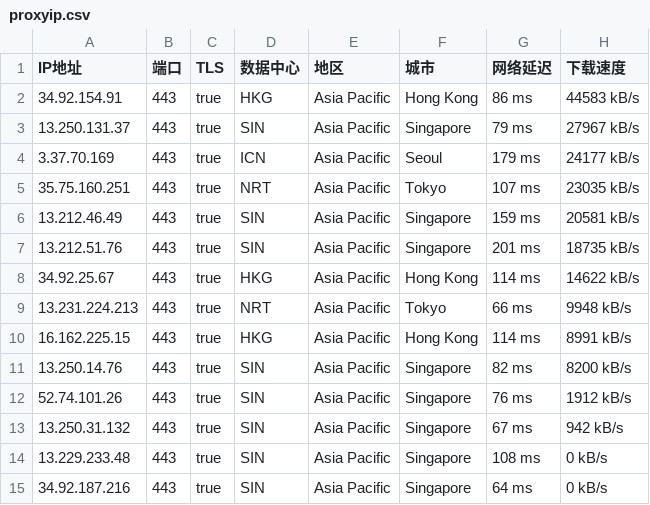
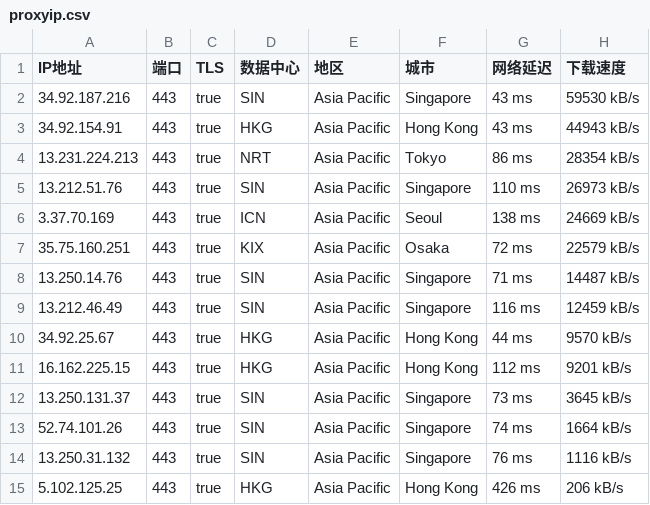
Before and after one commit to mountain787/Lunch-Bag-ip, a CSV file: proxyip.csv, drawn as a sheet.

Commit message:
2025-07-30 19:45:20

```diff
--- a/proxyip.csv
+++ b/proxyip.csv
@@ -1,15 +1,15 @@
 IP地址,端口,TLS,数据中心,地区,城市,网络延迟,下载速度
-34.92.154.91,443,true,HKG,Asia Pacific,Hong Kong,86 ms,44583 kB/s
-13.250.131.37,443,true,SIN,Asia Pacific,Singapore,79 ms,27967 kB/s
-3.37.70.169,443,true,ICN,Asia Pacific,Seoul,179 ms,24177 kB/s
-35.75.160.251,443,true,NRT,Asia Pacific,Tokyo,107 ms,23035 kB/s
-13.212.46.49,443,true,SIN,Asia Pacific,Singapore,159 ms,20581 kB/s
-13.212.51.76,443,true,SIN,Asia Pacific,Singapore,201 ms,18735 kB/s
-34.92.25.67,443,true,HKG,Asia Pacific,Hong Kong,114 ms,14622 kB/s
-13.231.224.213,443,true,NRT,Asia Pacific,Tokyo,66 ms,9948 kB/s
-16.162.225.15,443,true,HKG,Asia Pacific,Hong Kong,114 ms,8991 kB/s
-13.250.14.76,443,true,SIN,Asia Pacific,Singapore,82 ms,8200 kB/s
-52.74.101.26,443,true,SIN,Asia Pacific,Singapore,76 ms,1912 kB/s
-13.250.31.132,443,true,SIN,Asia Pacific,Singapore,67 ms,942 kB/s
-13.229.233.48,443,true,SIN,Asia Pacific,Singapore,108 ms,0 kB/s
-34.92.187.216,443,true,SIN,Asia Pacific,Singapore,64 ms,0 kB/s
+34.92.187.216,443,true,SIN,Asia Pacific,Singapore,43 ms,59530 kB/s
+34.92.154.91,443,true,HKG,Asia Pacific,Hong Kong,43 ms,44943 kB/s
+13.231.224.213,443,true,NRT,Asia Pacific,Tokyo,86 ms,28354 kB/s
+13.212.51.76,443,true,SIN,Asia Pacific,Singapore,110 ms,26973 kB/s
+3.37.70.169,443,true,ICN,Asia Pacific,Seoul,138 ms,24669 kB/s
+35.75.160.251,443,true,KIX,Asia Pacific,Osaka,72 ms,22579 kB/s
+13.250.14.76,443,true,SIN,Asia Pacific,Singapore,71 ms,14487 kB/s
+13.212.46.49,443,true,SIN,Asia Pacific,Singapore,116 ms,12459 kB/s
+34.92.25.67,443,true,HKG,Asia Pacific,Hong Kong,44 ms,9570 kB/s
+16.162.225.15,443,true,HKG,Asia Pacific,Hong Kong,112 ms,9201 kB/s
+13.250.131.37,443,true,SIN,Asia Pacific,Singapore,73 ms,3645 kB/s
+52.74.101.26,443,true,SIN,Asia Pacific,Singapore,74 ms,1664 kB/s
+13.250.31.132,443,true,SIN,Asia Pacific,Singapore,76 ms,1116 kB/s
+5.102.125.25,443,true,HKG,Asia Pacific,Hong Kong,426 ms,206 kB/s
```
